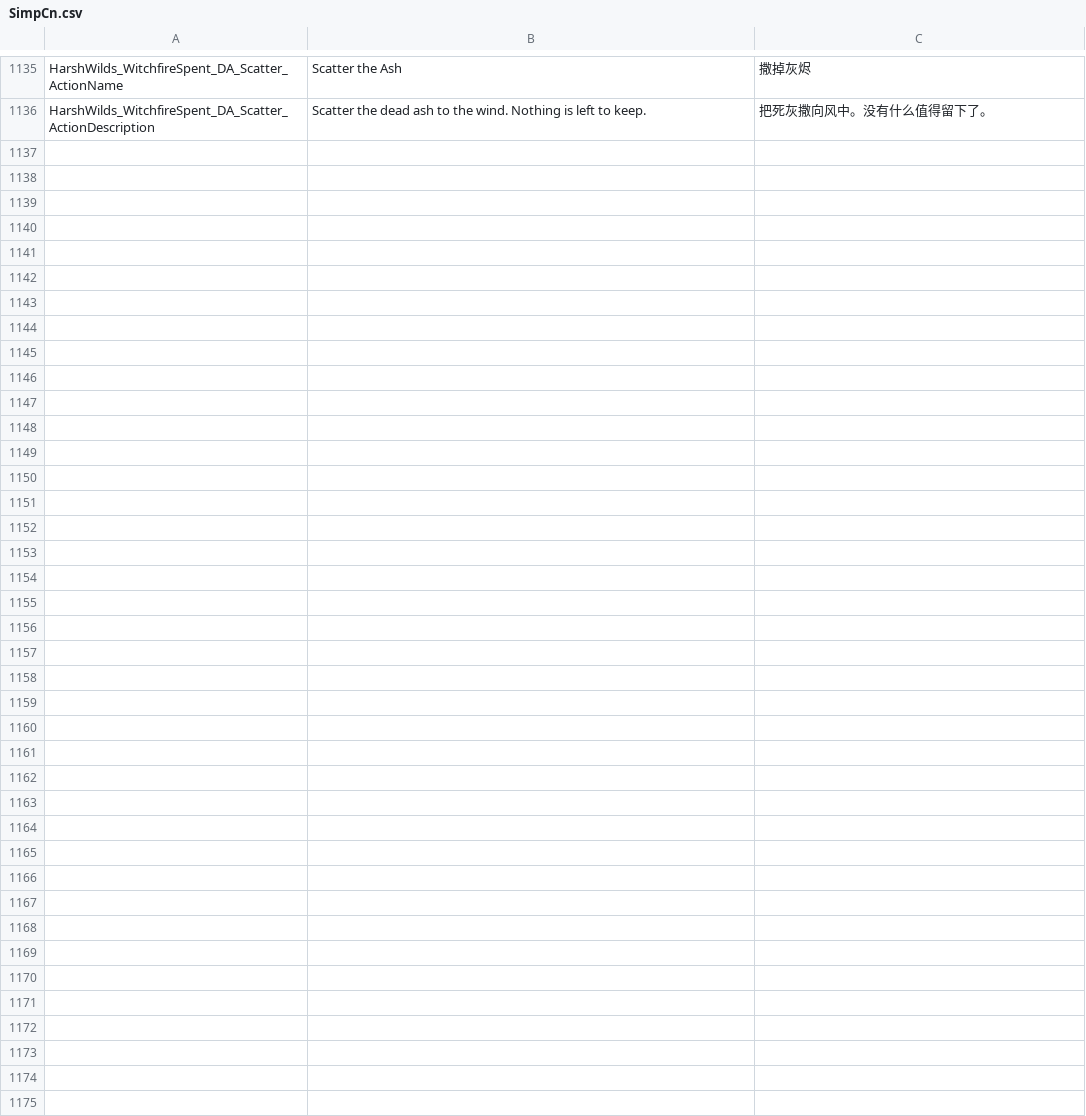
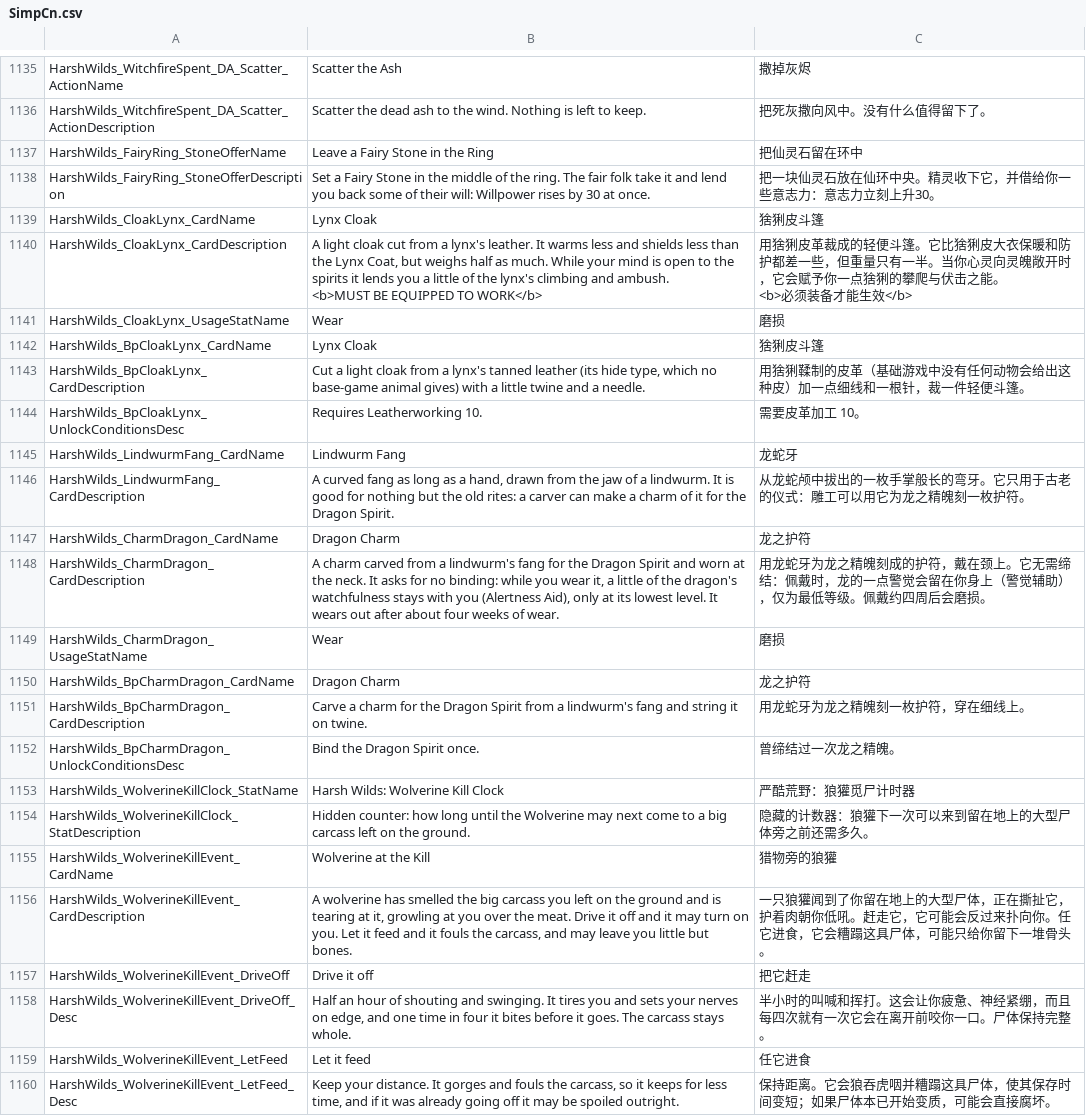
Before and after one commit to Jaredcscott/CSFF_Mods_CrispyWhips, a CSV file: Harsh_Wilds/Localization/SimpCn.csv, drawn as a sheet; only a part is shown, gaps mark what is left out.

```diff
--- a/Harsh_Wilds/Localization/SimpCn.csv
+++ b/Harsh_Wilds/Localization/SimpCn.csv
@@ -1182 +1182,29 @@ HarshWilds_WitchfireSpent_DA_Scatter_ActionName,Scatter the Ash,撒掉灰烬
 HarshWilds_WitchfireSpent_DA_Scatter_ActionDescription,Scatter the dead ash to the wind. Nothing is left to keep.,把死灰撒向风中。没有什么值得留下了。
+HarshWilds_FairyRing_StoneOfferName,Leave a Fairy Stone in the Ring,把仙灵石留在环中
+HarshWilds_FairyRing_StoneOfferDescription,Set a Fairy Stone in the middle of the ring. The fair folk take it and lend you back some of their will: Willpower rises by 30 at once.,把一块仙灵石放在仙环中央。精灵收下它，并借给你一些意志力：意志力立刻上升30。
+HarshWilds_CloakLynx_CardName,Lynx Cloak,猞猁皮斗篷
+HarshWilds_CloakLynx_CardDescription,"A light cloak cut from a lynx's leather. It warms less and shields less than the Lynx Coat, but weighs half as much. While your mind is open to the spirits it lends you a little of the lynx's climbing and ambush.
+
+<b>MUST BE EQUIPPED TO WORK</b>","用猞猁皮革裁成的轻便斗篷。它比猞猁皮大衣保暖和防护都差一些，但重量只有一半。当你心灵向灵魄敞开时，它会赋予你一点猞猁的攀爬与伏击之能。
+
+<b>必须装备才能生效</b>"
+HarshWilds_CloakLynx_UsageStatName,Wear,磨损
+HarshWilds_BpCloakLynx_CardName,Lynx Cloak,猞猁皮斗篷
+HarshWilds_BpCloakLynx_CardDescription,"Cut a light cloak from a lynx's tanned leather (its hide type, which no base-game animal gives) with a little twine and a needle.",用猞猁鞣制的皮革（基础游戏中没有任何动物会给出这种皮）加一点细线和一根针，裁一件轻便斗篷。
+HarshWilds_BpCloakLynx_UnlockConditionsDesc,Requires Leatherworking 10.,需要皮革加工 10。
+HarshWilds_LindwurmFang_CardName,Lindwurm Fang,龙蛇牙
+HarshWilds_LindwurmFang_CardDescription,"A curved fang as long as a hand, drawn from the jaw of a lindwurm. It is good for nothing but the old rites: a carver can make a charm of it for the Dragon Spirit.",从龙蛇颅中拔出的一枚手掌般长的弯牙。它只用于古老的仪式：雕工可以用它为龙之精魄刻一枚护符。
+HarshWilds_CharmDragon_CardName,Dragon Charm,龙之护符
+HarshWilds_CharmDragon_CardDescription,"A charm carved from a lindwurm's fang for the Dragon Spirit and worn at the neck. It asks for no binding: while you wear it, a little of the dragon's watchfulness stays with you (Alertness Aid), only at its lowest level. It wears out after about four weeks of wear.",用龙蛇牙为龙之精魄刻成的护符，戴在颈上。它无需缔结：佩戴时，龙的一点警觉会留在你身上（警觉辅助），仅为最低等级。佩戴约四周后会磨损。
+HarshWilds_CharmDragon_UsageStatName,Wear,磨损
+HarshWilds_BpCharmDragon_CardName,Dragon Charm,龙之护符
+HarshWilds_BpCharmDragon_CardDescription,Carve a charm for the Dragon Spirit from a lindwurm's fang and string it on twine.,用龙蛇牙为龙之精魄刻一枚护符，穿在细线上。
+HarshWilds_BpCharmDragon_UnlockConditionsDesc,Bind the Dragon Spirit once.,曾缔结过一次龙之精魄。
+HarshWilds_WolverineKillClock_StatName,Harsh Wilds: Wolverine Kill Clock,严酷荒野：狼獾觅尸计时器
+HarshWilds_WolverineKillClock_StatDescription,Hidden counter: how long until the Wolverine may next come to a big carcass left on the ground.,隐藏的计数器：狼獾下一次可以来到留在地上的大型尸体旁之前还需多久。
+HarshWilds_WolverineKillEvent_CardName,Wolverine at the Kill,猎物旁的狼獾
+HarshWilds_WolverineKillEvent_CardDescription,"A wolverine has smelled the big carcass you left on the ground and is tearing at it, growling at you over the meat. Drive it off and it may turn on you. Let it feed and it fouls the carcass, and may leave you little but bones.",一只狼獾闻到了你留在地上的大型尸体，正在撕扯它，护着肉朝你低吼。赶走它，它可能会反过来扑向你。任它进食，它会糟蹋这具尸体，可能只给你留下一堆骨头。
+HarshWilds_WolverineKillEvent_DriveOff,Drive it off,把它赶走
+HarshWilds_WolverineKillEvent_DriveOff_Desc,"Half an hour of shouting and swinging. It tires you and sets your nerves on edge, and one time in four it bites before it goes. The carcass stays whole.",半小时的叫喊和挥打。这会让你疲惫、神经紧绷，而且每四次就有一次它会在离开前咬你一口。尸体保持完整。
+HarshWilds_WolverineKillEvent_LetFeed,Let it feed,任它进食
+HarshWilds_WolverineKillEvent_LetFeed_Desc,"Keep your distance. It gorges and fouls the carcass, so it keeps for less time, and if it was already going off it may be spoiled outright.",保持距离。它会狼吞虎咽并糟蹋这具尸体，使其保存时间变短；如果尸体本已开始变质，可能会直接腐坏。
```
Also changed, not shown: Harsh_Wilds/Localization/SimpEn.csv, 23 other files.
